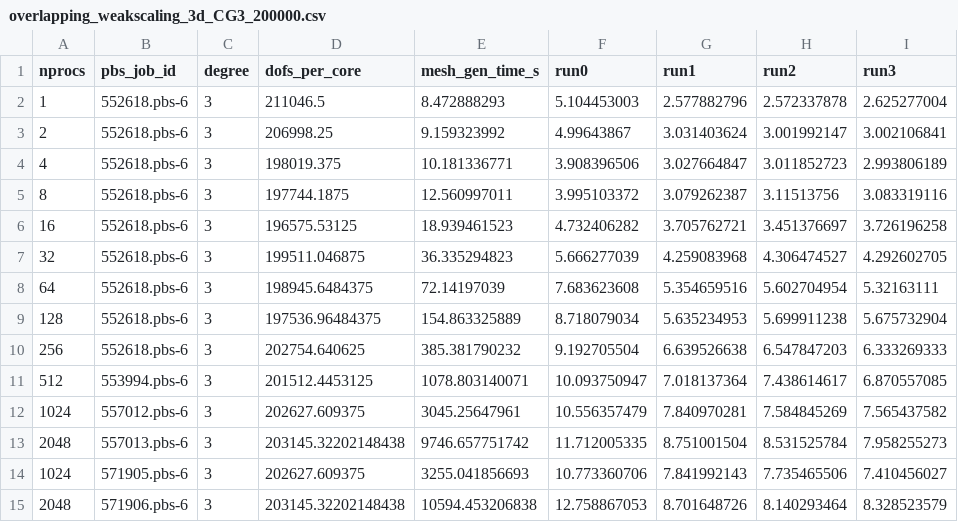
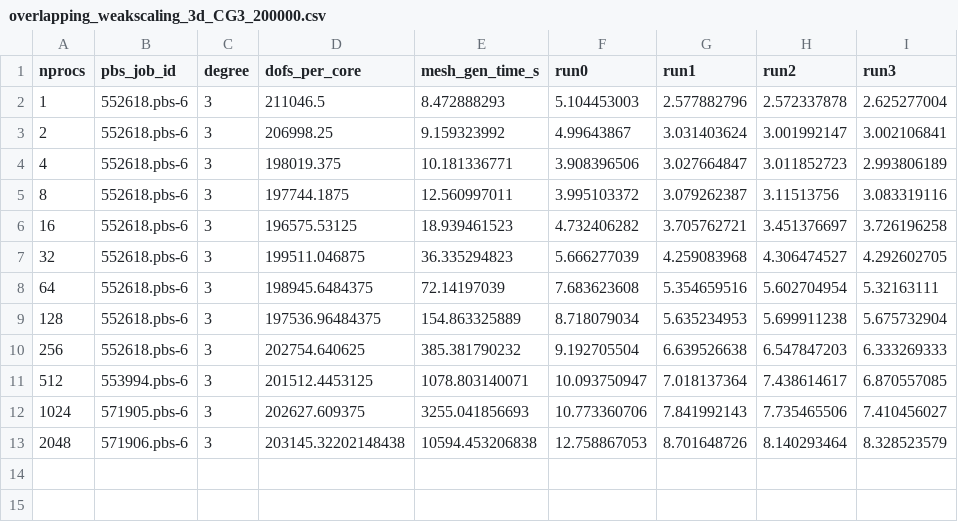
Before and after one commit to leo-collins/firedrake-cluster, a CSV file: cross-mesh3d/results/overlapping_weakscaling_3d_CG3_200000.csv, drawn as a sheet.

```diff
--- a/cross-mesh3d/results/overlapping_weakscaling_3d_CG3_200000.csv
+++ b/cross-mesh3d/results/overlapping_weakscaling_3d_CG3_200000.csv
@@ -11,4 +11,2 @@ nprocs,pbs_job_id,degree,dofs_per_core,mesh_gen_time_s,run0,run1,run2,run3
 512,553994.pbs-6,3,201512.4453125,1078.803140071,10.093750947,7.018137364,7.438614617,6.870557085
-1024,557012.pbs-6,3,202627.609375,3045.25647961,10.556357479,7.840970281,7.584845269,7.565437582
-2048,557013.pbs-6,3,203145.32202148438,9746.657751742,11.712005335,8.751001504,8.531525784,7.958255273
 1024,571905.pbs-6,3,202627.609375,3255.041856693,10.773360706,7.841992143,7.735465506,7.410456027
```
Also changed, not shown: cross-mesh3d/results/overlapping_apply_matfree_3d_CG3_200000.csv, cross-mesh3d/results/overlapping_apply_matrix_3d_CG3_200000.csv, 6 other files.
